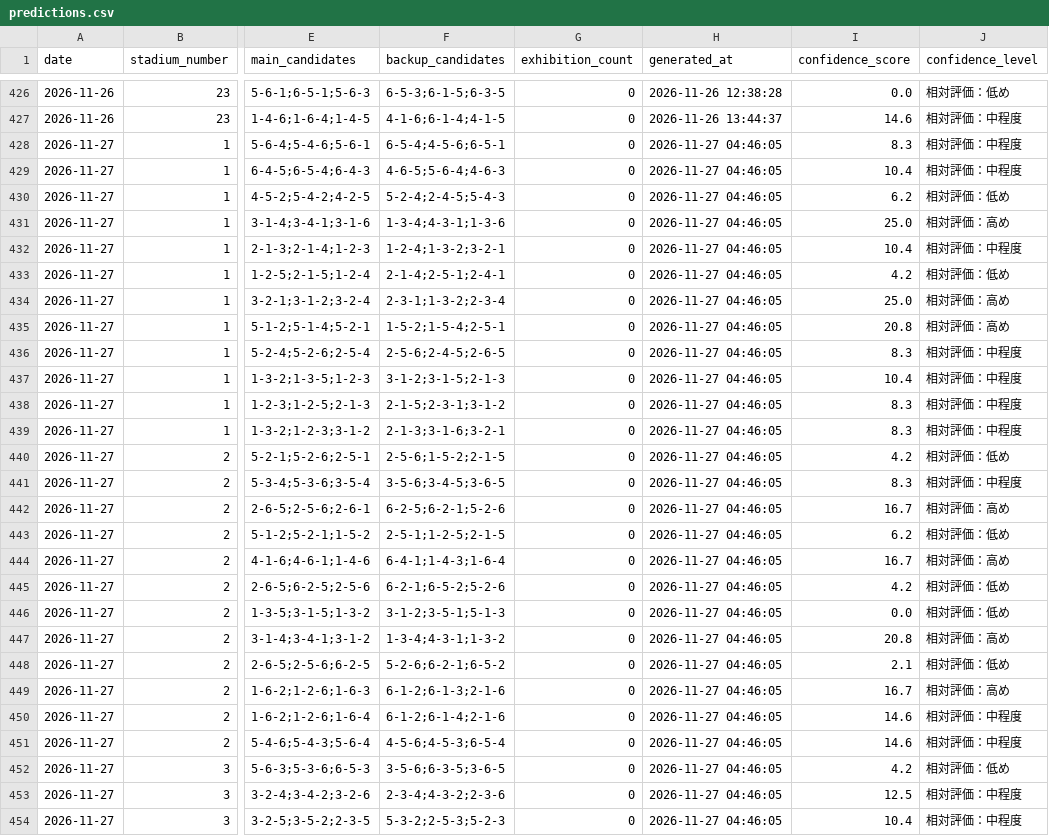
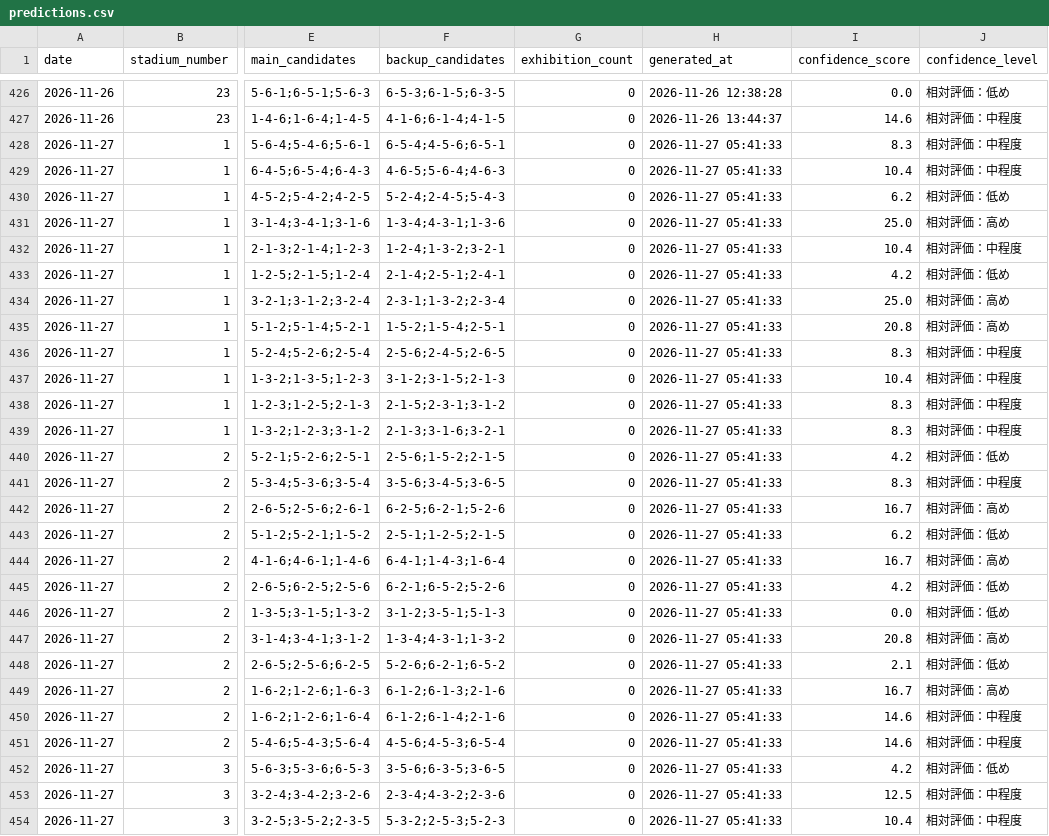
Before and after one commit to macchi1014-oss/boat-race-auto, a CSV file: data/predictions.csv, drawn as a sheet; only a part is shown, gaps mark what is left out; the diff covers the shown part only; the diff names each change by its address in the sheet, - before the commit and + after, or states it on an @@ line.

```diff
--- a/data/predictions.csv
+++ b/data/predictions.csv
-H428:H454 (generated_at): 2026-11-27 04:46:05
+H428:H454 (generated_at): 2026-11-27 05:41:33
```
Also changed, not shown: 141 edited cells elsewhere in this file.
